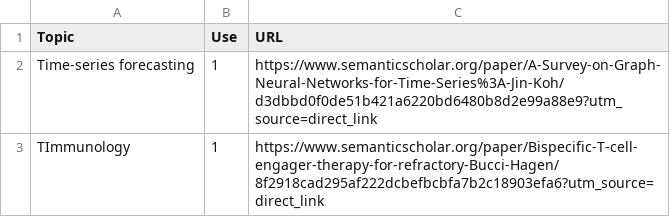
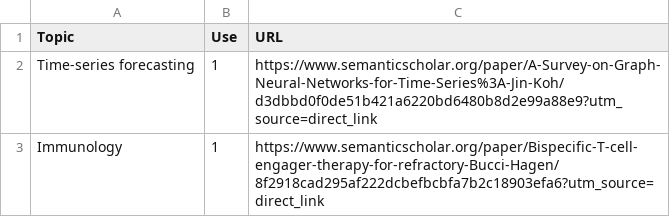
Before and after one commit to Swa-Ling/literatureSurveyImmunology, a TSV file: app/data/query.tsv, drawn as a sheet.

Commit message:
feat: update with immunology

```diff
--- a/app/data/query.tsv
+++ b/app/data/query.tsv
@@ -2,2 +2,2 @@ Topic	Use	URL
 Time-series forecasting	1	https://www.semanticscholar.org/paper/A-Survey-on-Graph-Neural-Networks-for-Time-Series%3A-Jin-Koh/d3dbbd0f0de51b421a6220bd6480b8d2e99a88e9?utm_source=direct_link
-TImmunology	1	https://www.semanticscholar.org/paper/Bispecific-T-cell-engager-therapy-for-refractory-Bucci-Hagen/8f2918cad295af222dcbefbcbfa7b2c18903efa6?utm_source=direct_link
+Immunology	1	https://www.semanticscholar.org/paper/Bispecific-T-cell-engager-therapy-for-refractory-Bucci-Hagen/8f2918cad295af222dcbefbcbfa7b2c18903efa6?utm_source=direct_link
```
Also changed, not shown: 9 other files.
